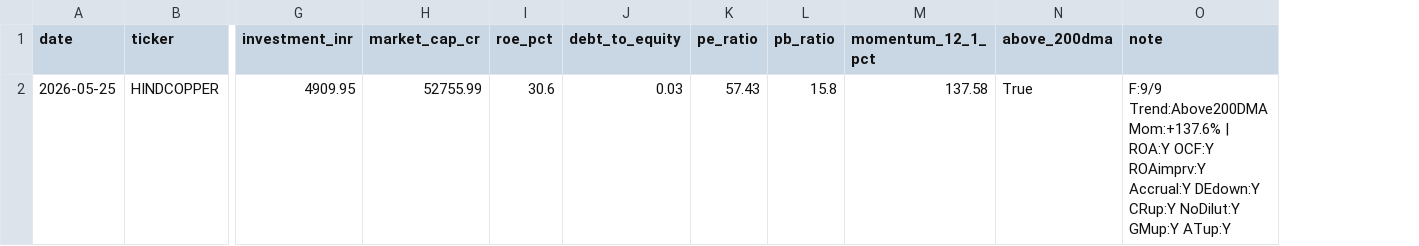
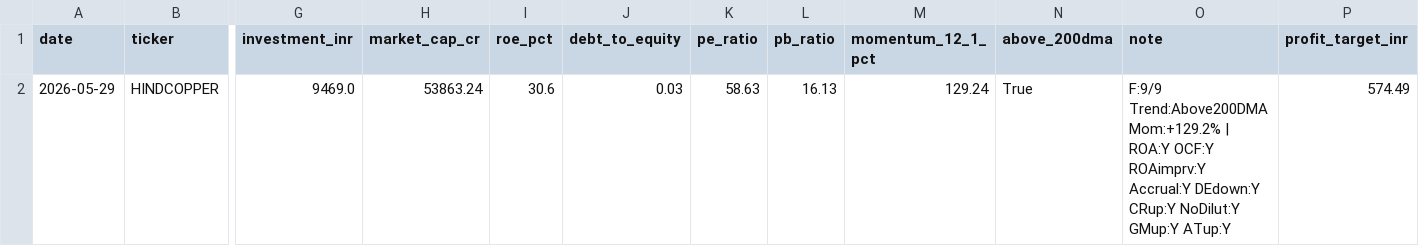
Before and after one commit to learnwithraghu/my-stocks, a CSV file: indian-nifty200-piotroski/output/piotroski_winner.csv, drawn as a sheet; only a part is shown, gaps mark what is left out; removed rows and columns are numbered as before the commit, all else as after; rows hold the shown columns only; the diff names each change by its address in the sheet, - before the commit and + after, or states it on an @@ line.

```diff
--- a/indian-nifty200-piotroski/output/piotroski_winner.csv
+++ b/indian-nifty200-piotroski/output/piotroski_winner.csv
+column P (profit_target_inr), empty
-row 2: 2026-05-25 | HINDCOPPER | 4909.95 | 52755.99 | 30.6 | 0.03 | 57.43 | 15.8 | 137.58 | True | F:9/9 Trend:Above200DMA Mom:+137.6% | ROA:Y OCF:Y ROAimprv:Y Accrual:Y DEdown:Y CRup:Y NoDilut:Y GMup:Y ATup:Y
+row 2: 2026-05-29 | HINDCOPPER | 9469.0 | 53863.24 | 30.6 | 0.03 | 58.63 | 16.13 | 129.24 | True | F:9/9 Trend:Above200DMA Mom:+129.2% | ROA:Y OCF:Y ROAimprv:Y Accrual:Y DEdown:Y CRup:Y NoDilut:Y GMup:Y ATup:Y | 574.49
```
Also changed, not shown: indian-midsmall-ega-screener/output/ega_winners.csv, 3 other files.
